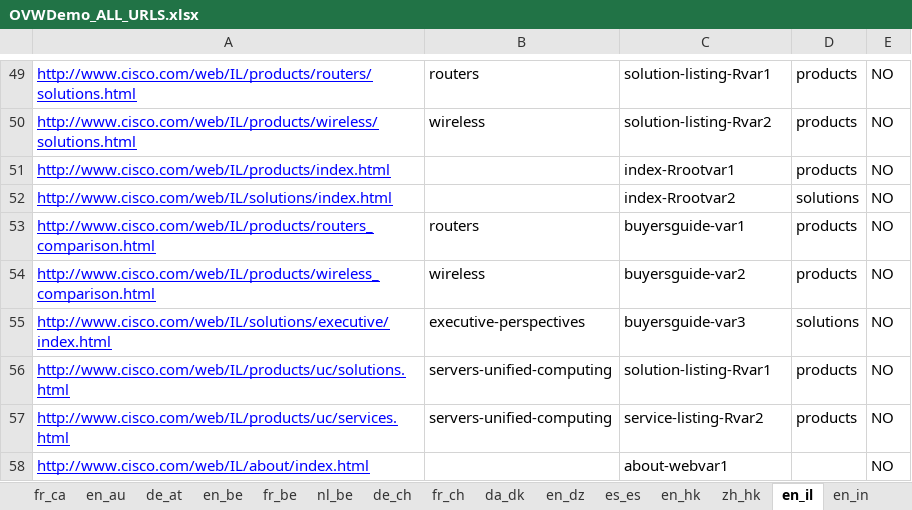
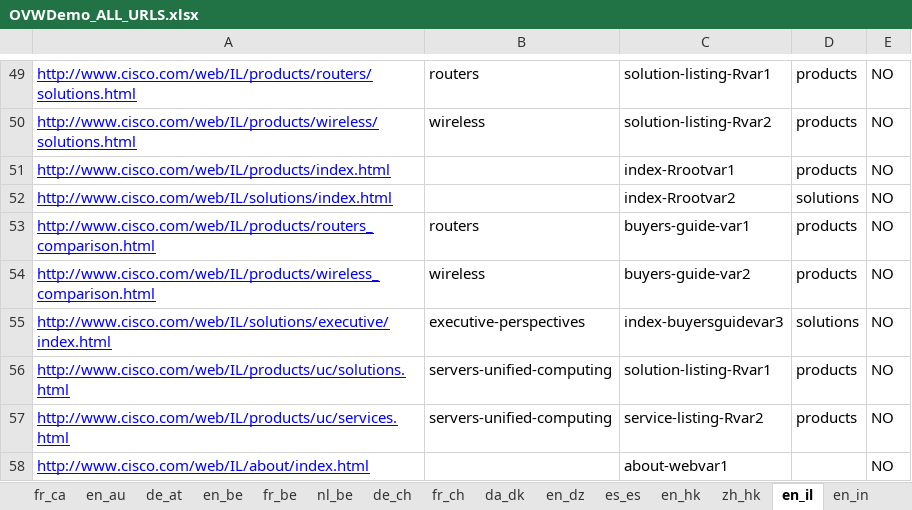
Before and after one commit to shreyabhatnagar/OVWMigration, an Excel workbook: docs/OVW Sheets/OVWDemo_ALL_URLS.xlsx, sheet en_il, drawn as a sheet; only a part is shown, gaps mark what is left out; values as stored, in another font and other column widths than the file's, no borders; conditional formats not drawn; the diff names each change by its address in the sheet, - before the commit and + after, or states it on an @@ line.

```diff
--- a/docs/OVW Sheets/OVWDemo_ALL_URLS.xlsx (sheet en_il)
+++ b/docs/OVW Sheets/OVWDemo_ALL_URLS.xlsx (sheet en_il)
-C53: buyersguide-var1
+C53: buyers-guide-var1
-C54: buyersguide-var2
+C54: buyers-guide-var2
-C55: buyersguide-var3
+C55: index-buyersguidevar3
```
Also changed, not shown: sheet en_za, sheet ru_ua, sheet en_be, sheet fr_be, sheet en_dz, sheet de_at, 34 more sheets.
